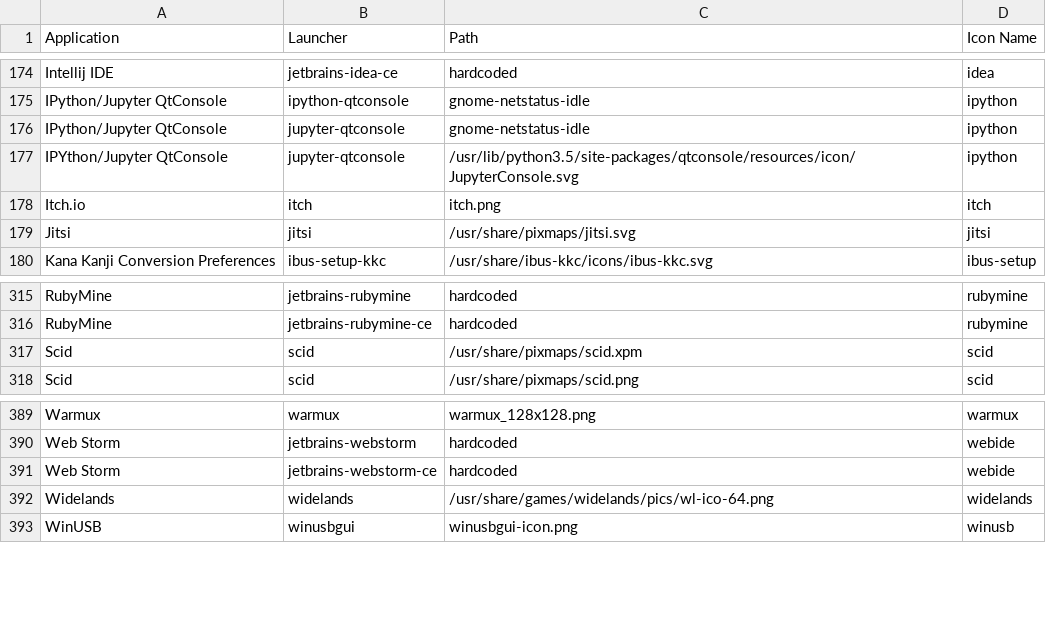
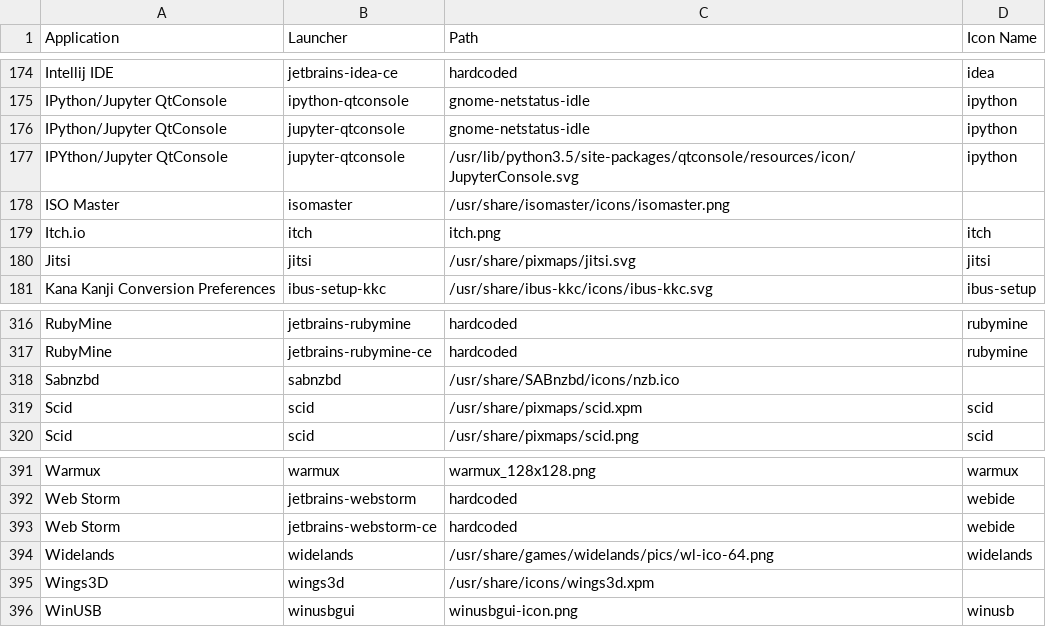
Before and after one commit to Foggalong/hardcode-fixer, a CSV file: tofix.csv, drawn as a sheet; only a part is shown, gaps mark what is left out; the diff names each change by its address in the sheet, - before the commit and + after, or states it on an @@ line.

Commit message:
Fixes #249 #245 #244

```diff
--- a/tofix.csv
+++ b/tofix.csv
+row 178: ISO Master | isomaster | /usr/share/isomaster/icons/isomaster.png
+row 318: Sabnzbd | sabnzbd | /usr/share/SABnzbd/icons/nzb.ico
+row 395: Wings3D | wings3d | /usr/share/icons/wings3d.xpm
```
